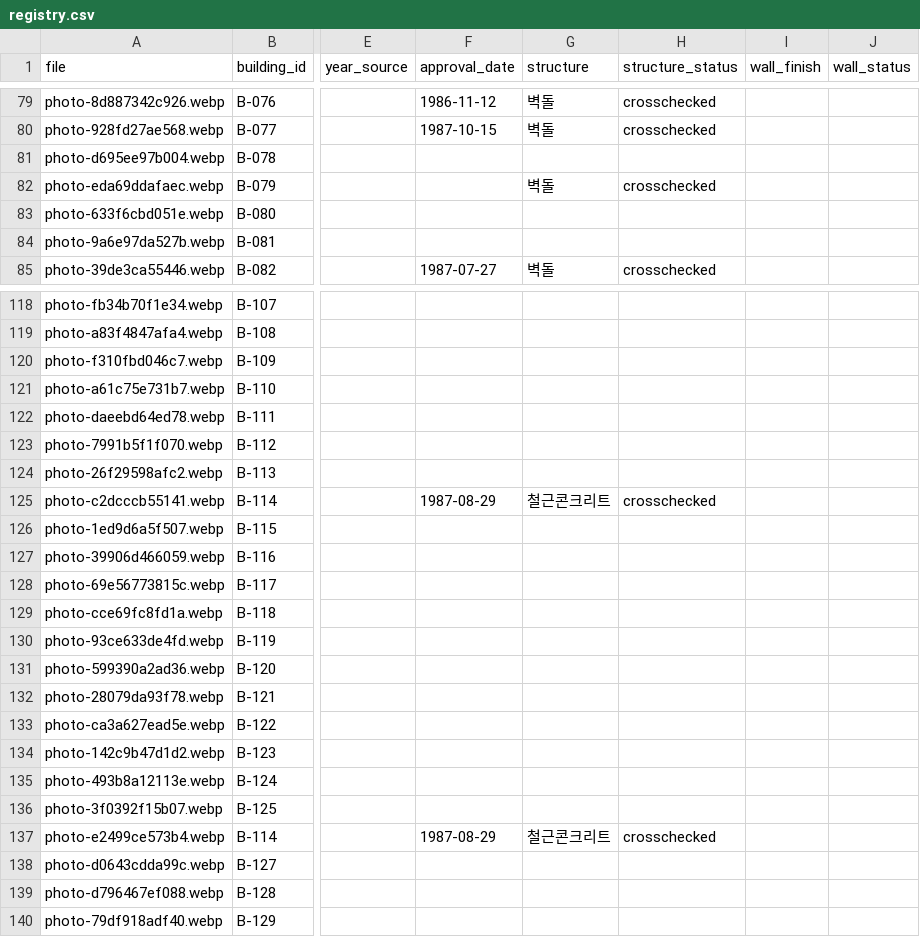
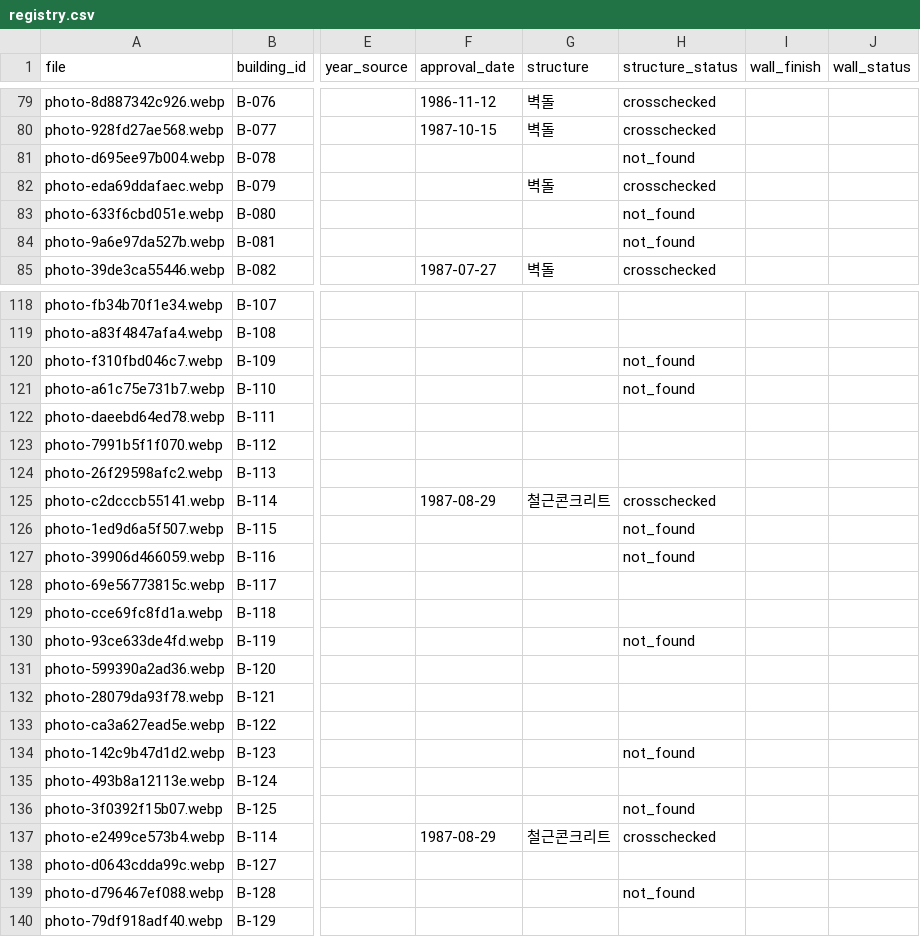
Before and after one commit to sogoose/hetero-front, a CSV file: assets/buildings/registry.csv, drawn as a sheet; only a part is shown, gaps mark what is left out; the diff covers the shown part only; the diff names each change by its address in the sheet, - before the commit and + after, or states it on an @@ line.

Commit message:
Verify one additional brick structure and distinguish searched-but-unverified records from unsearched buildings

```diff
--- a/assets/buildings/registry.csv
+++ b/assets/buildings/registry.csv
-H81 (structure_status): (empty)
+H81 (structure_status): not_found
-H83:H84 (structure_status): (empty)
+H83:H84 (structure_status): not_found
-H120:H121 (structure_status): (empty)
+H120:H121 (structure_status): not_found
-H126:H127 (structure_status): (empty)
+H126:H127 (structure_status): not_found
-H130 (structure_status): (empty)
+H130 (structure_status): not_found
-H134 (structure_status): (empty)
+H134 (structure_status): not_found
-H136 (structure_status): (empty)
+H136 (structure_status): not_found
-H139 (structure_status): (empty)
+H139 (structure_status): not_found
```
Also changed, not shown: 37 edited cells elsewhere in this file.
